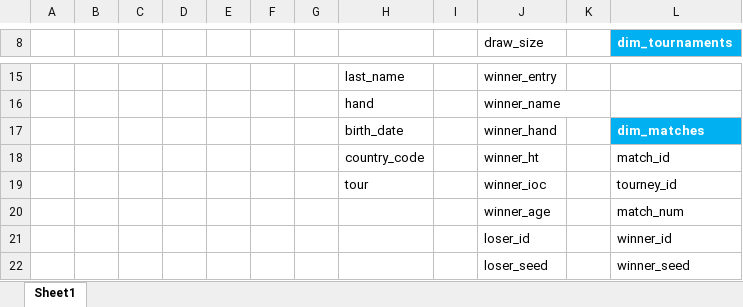
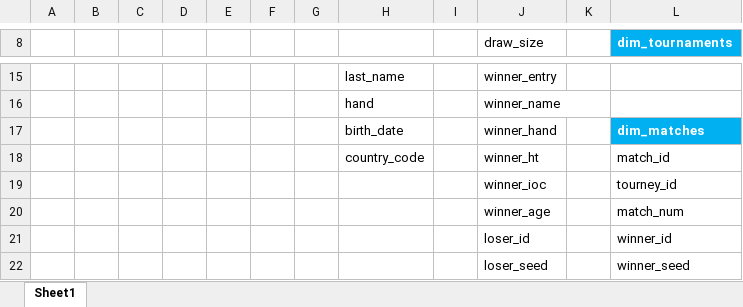
Before and after one commit to Bosha1uk/Udacity-Capstone-Project, an Excel workbook: Data Model.xlsx, sheet Sheet1, drawn as a sheet; only a part is shown, gaps mark what is left out; values as stored, in another font and other column widths than the file's, no borders; charts and pictures not drawn; the diff names each change by its address in the sheet, - before the commit and + after, or states it on an @@ line.

```diff
--- a/Data Model.xlsx (sheet Sheet1)
+++ b/Data Model.xlsx (sheet Sheet1)
-H19: tour
+H19: (empty)
```
Also changed, not shown: 1 other file.
